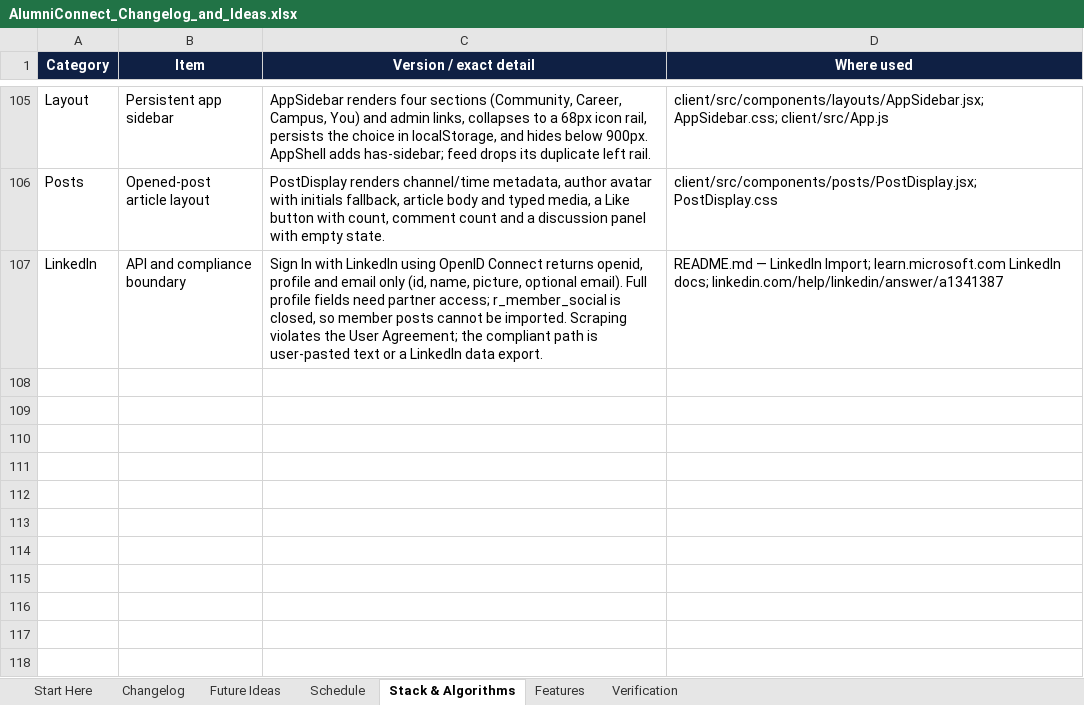
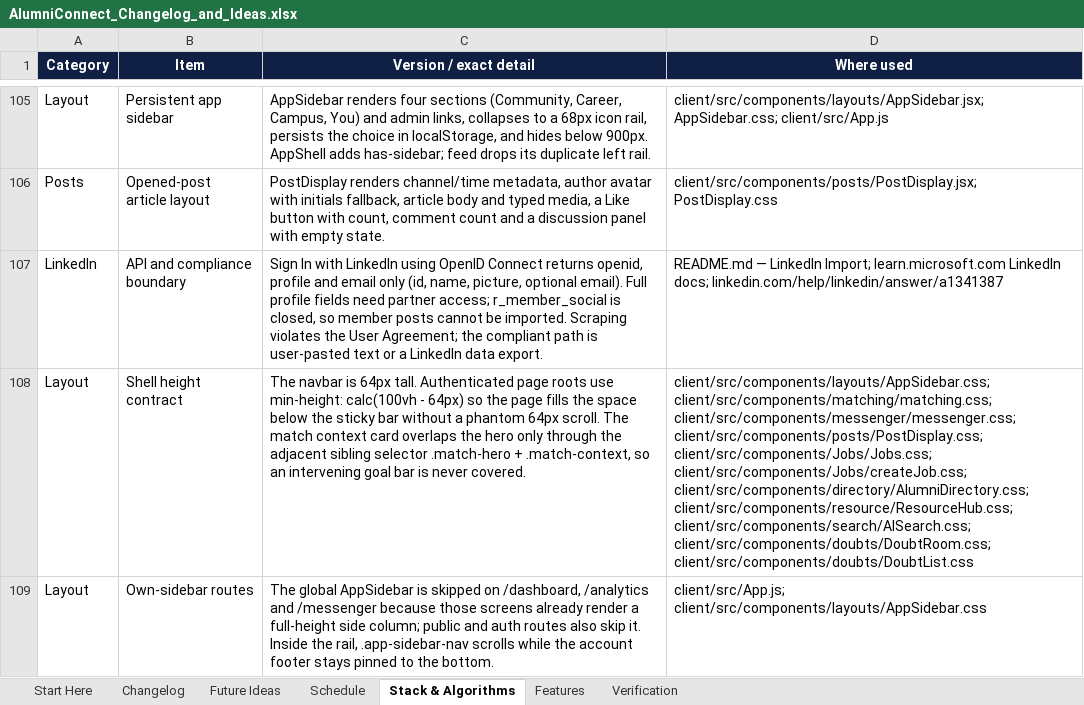
Before and after one commit to sathvikboina/alucon, an Excel workbook: AlumniConnect_Changelog_and_Ideas.xlsx, sheet Stack & Algorithms, drawn as a sheet; only a part is shown, gaps mark what is left out; values as stored, in another font and other column widths than the file's, no borders; the diff names each change by its address in the sheet, - before the commit and + after, or states it on an @@ line.

Commit message:
docs: log sidebar shell polish

```diff
--- a/AlumniConnect_Changelog_and_Ideas.xlsx (sheet Stack & Algorithms)
+++ b/AlumniConnect_Changelog_and_Ideas.xlsx (sheet Stack & Algorithms)
+row 108: Layout | Shell height contract | The navbar is 64px tall. Authenticated page roots use min-height: calc(100vh - 64px) so the page fills the space below the sticky bar without a phantom 64px scroll. The match context card overlaps the hero only through the adjacent sibling selector .match-hero + .match-context, so an intervening goal bar is never covered. | client/src/components/layouts/AppSidebar.css; client/src/components/matching/matching.css; client/src/components/messenger/messenger.css; client/src/components/posts/PostDisplay.css; client/src/components/Jobs/Jobs.css; client/src/components/Jobs/createJob.css; client/src/components/directory/AlumniDirectory.css; client/src/components/resource/ResourceHub.css; client/src/components/search/AISearch.css; client/src/components/doubts/DoubtRoom.css; client/src/components/doubts/DoubtList.css
+row 109: Layout | Own-sidebar routes | The global AppSidebar is skipped on /dashboard, /analytics and /messenger because those screens already render a full-height side column; public and auth routes also skip it. Inside the rail, .app-sidebar-nav scrolls while the account footer stays pinned to the bottom. | client/src/App.js; client/src/components/layouts/AppSidebar.css
```
Also changed, not shown: sheet Changelog, sheet Verification, sheet Start Here.
